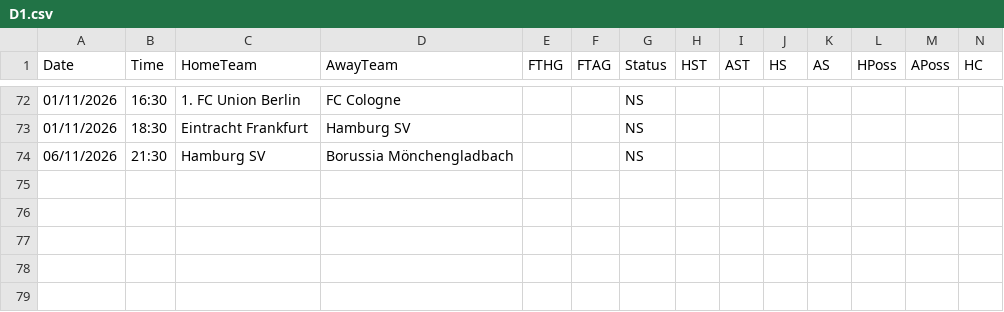
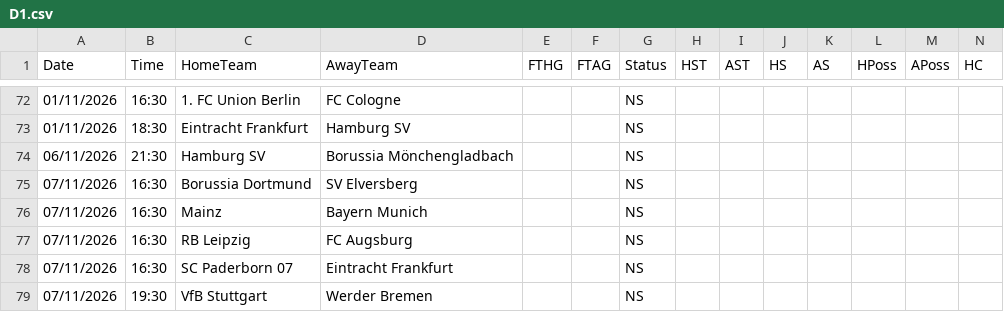
Before and after one commit to yorsbedoya-ui/pizarra-de-pronosticos, a CSV file: data/live/D1.csv, drawn as a sheet; only a part is shown, gaps mark what is left out; rows hold the shown columns only; the diff names each change by its address in the sheet, - before the commit and + after, or states it on an @@ line.

```diff
--- a/data/live/D1.csv
+++ b/data/live/D1.csv
+row 75: 07/11/2026 | 16:30 | Borussia Dortmund | SV Elversberg |  |  | NS
+row 76: 07/11/2026 | 16:30 | Mainz | Bayern Munich |  |  | NS
+row 77: 07/11/2026 | 16:30 | RB Leipzig | FC Augsburg |  |  | NS
+row 78: 07/11/2026 | 16:30 | SC Paderborn 07 | Eintracht Frankfurt |  |  | NS
+row 79: 07/11/2026 | 19:30 | VfB Stuttgart | Werder Bremen |  |  | NS
```
Also changed, not shown: data/live/E0.csv, data/live/E1.csv, 6 other files.
